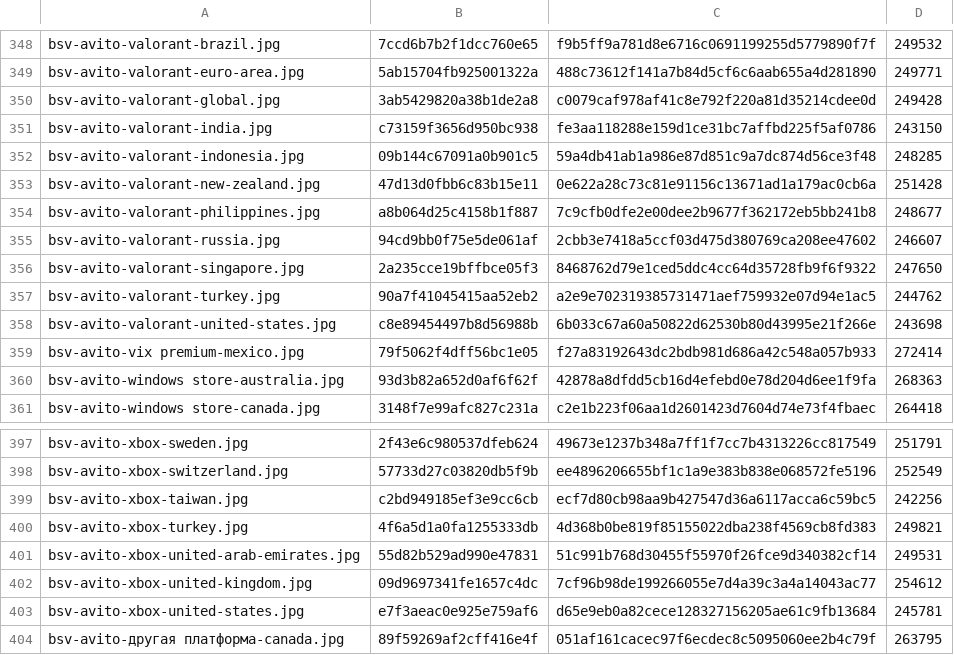
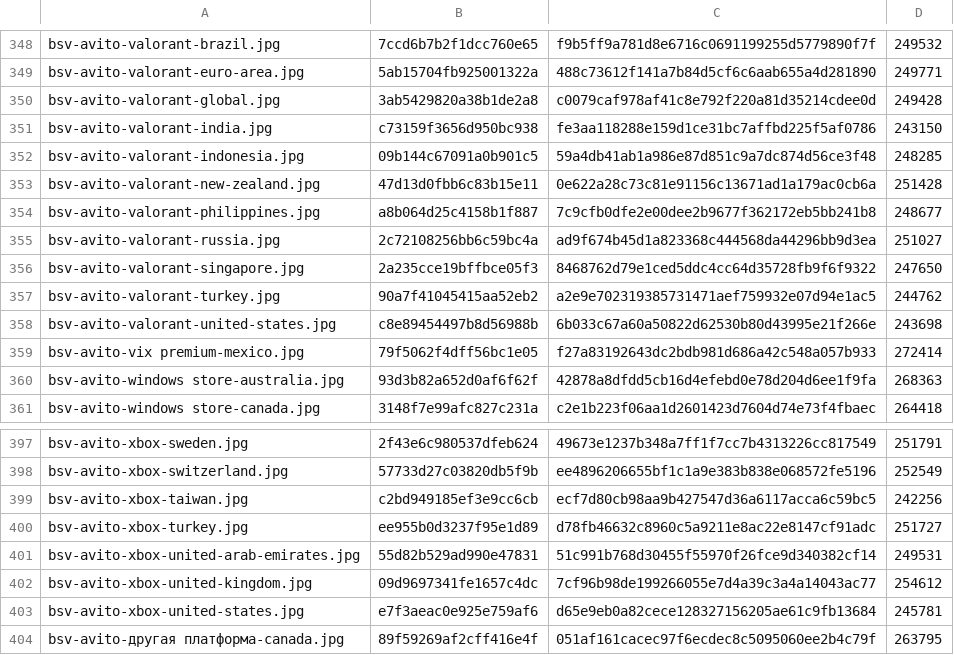
Before and after one commit to Rudwwe412/123, a TSV file: bsv-images/bsv-covers-v1.tsv, drawn as a sheet; only a part is shown, gaps mark what is left out; the diff covers the shown part only.

```diff
--- a/bsv-images/bsv-covers-v1.tsv
+++ b/bsv-images/bsv-covers-v1.tsv
@@ -354,3 +354,3 @@ bsv-avito-valorant-new-zealand.jpg	47d13d0fbb6c83b15e11	0e622a28c73c81e91156c136
 bsv-avito-valorant-philippines.jpg	a8b064d25c4158b1f887	7c9cfb0dfe2e00dee2b9677f362172eb5bb241b8	248677
-bsv-avito-valorant-russia.jpg	94cd9bb0f75e5de061af	2cbb3e7418a5ccf03d475d380769ca208ee47602	246607
+bsv-avito-valorant-russia.jpg	2c72108256bb6c59bc4a	ad9f674b45d1a823368c444568da44296bb9d3ea	251027
 bsv-avito-valorant-singapore.jpg	2a235cce19bffbce05f3	8468762d79e1ced5ddc4cc64d35728fb9f6f9322	247650
@@ -399,3 +399,3 @@ bsv-avito-xbox-switzerland.jpg	57733d27c03820db5f9b	ee4896206655bf1c1a9e383b838e
 bsv-avito-xbox-taiwan.jpg	c2bd949185ef3e9cc6cb	ecf7d80cb98aa9b427547d36a6117acca6c59bc5	242256
-bsv-avito-xbox-turkey.jpg	4f6a5d1a0fa1255333db	4d368b0be819f85155022dba238f4569cb8fd383	249821
+bsv-avito-xbox-turkey.jpg	ee955b0d3237f95e1d89	d78fb46632c8960c5a9211e8ac22e8147cf91adc	251727
 bsv-avito-xbox-united-arab-emirates.jpg	55d82b529ad990e47831	51c991b768d30455f55970f26fce9d340382cf14	249531
```
Also changed, not shown: 21 edited cells elsewhere in this file, 9 other files.
